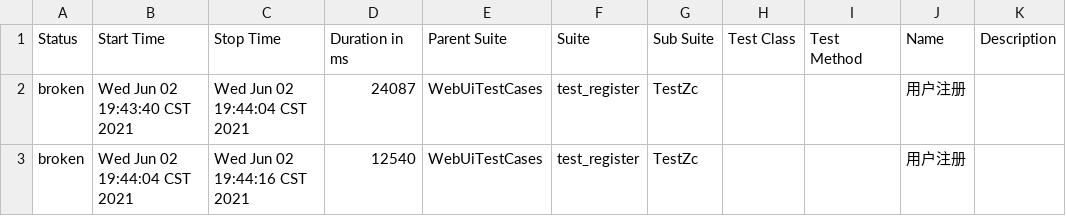
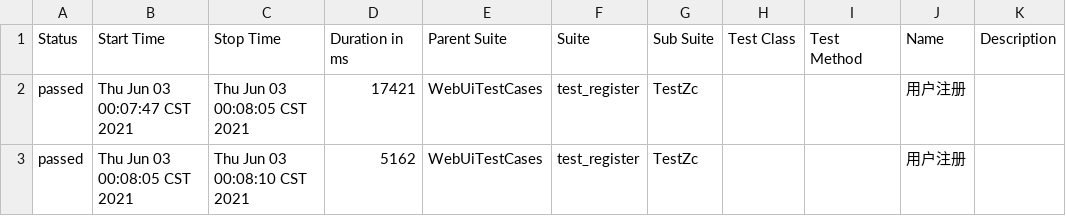
Before and after one commit to zyhuang1221/automated-testing, a CSV file: report/html/data/suites.csv, drawn as a sheet.

```diff
--- a/report/html/data/suites.csv
+++ b/report/html/data/suites.csv
@@ -1,3 +1,3 @@
 "Status","Start Time","Stop Time","Duration in ms","Parent Suite","Suite","Sub Suite","Test Class","Test Method","Name","Description"
-"broken","Wed Jun 02 19:43:40 CST 2021","Wed Jun 02 19:44:04 CST 2021","24087","WebUiTestCases","test_register","TestZc","","","用户注册",""
-"broken","Wed Jun 02 19:44:04 CST 2021","Wed Jun 02 19:44:16 CST 2021","12540","WebUiTestCases","test_register","TestZc","","","用户注册",""
+"passed","Thu Jun 03 00:07:47 CST 2021","Thu Jun 03 00:08:05 CST 2021","17421","WebUiTestCases","test_register","TestZc","","","用户注册",""
+"passed","Thu Jun 03 00:08:05 CST 2021","Thu Jun 03 00:08:10 CST 2021","5162","WebUiTestCases","test_register","TestZc","","","用户注册",""
```
Also changed, not shown: 57 other files.
